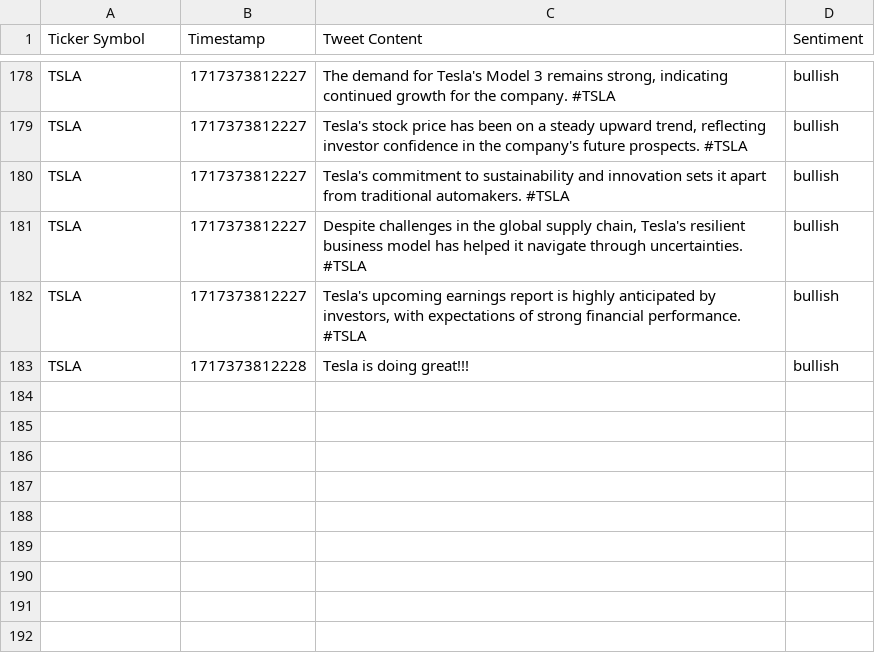
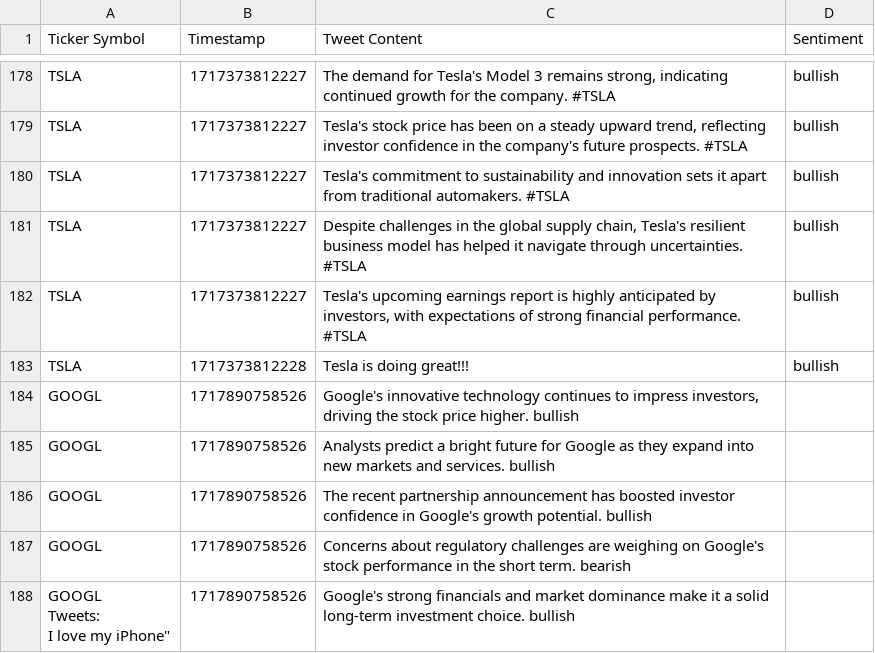
Before and after one commit to srivatsj/trading-agent, a CSV file: assets/tweets.csv, drawn as a sheet; only a part is shown, gaps mark what is left out.

```diff
--- a/assets/tweets.csv
+++ b/assets/tweets.csv
@@ -183 +183,9 @@
 "TSLA","1717373812228","Tesla is doing great!!!","bullish"
+"GOOGL","1717890758526","Google's innovative technology continues to impress investors, driving the stock price higher." bullish
+"GOOGL","1717890758526","Analysts predict a bright future for Google as they expand into new markets and services." bullish
+"GOOGL","1717890758526","The recent partnership announcement has boosted investor confidence in Google's growth potential." bullish
+"GOOGL","1717890758526","Concerns about regulatory challenges are weighing on Google's stock performance in the short term." bearish
+"GOOGL
+
+Tweets:
+"I love my iPhone","1717890758526","Google's strong financials and market dominance make it a solid long-term investment choice." bullish
```
Also changed, not shown: 2 other files.
